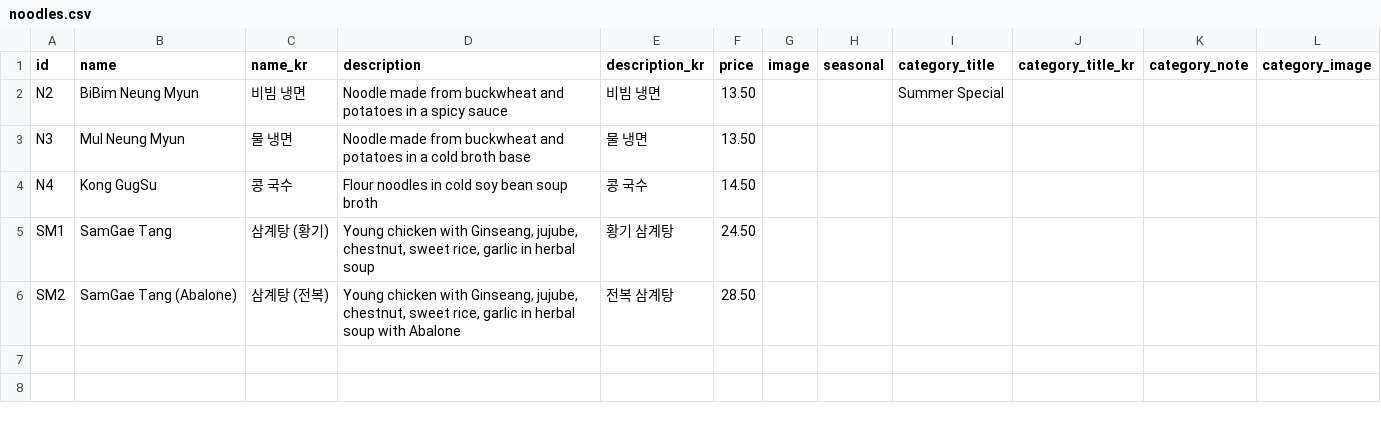
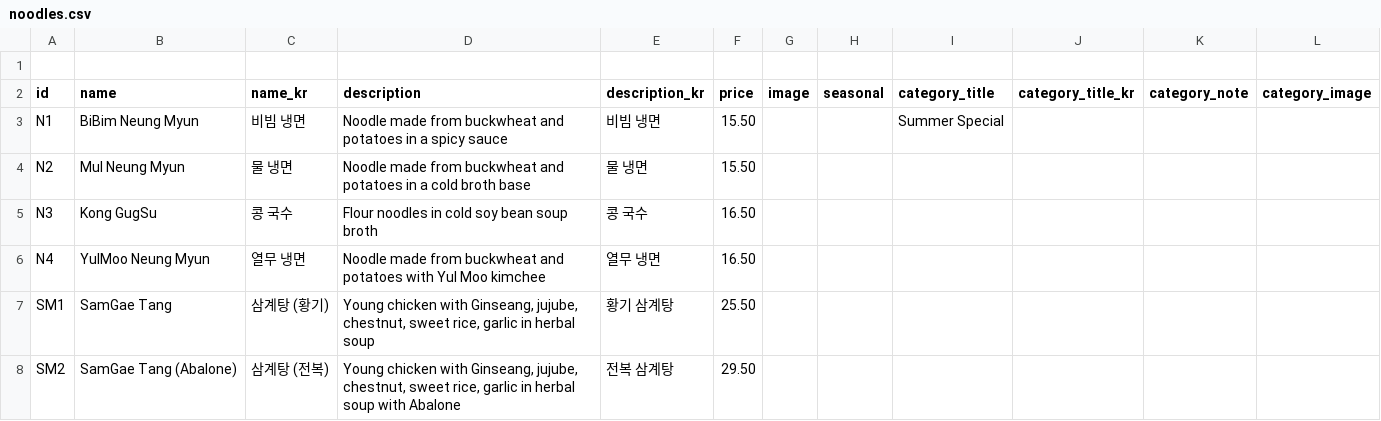
Before and after one commit to Laurasgold/homepage, a CSV file: src/data/noodles.csv, drawn as a sheet.

Commit message:
Update menu and noodles to show

```diff
--- a/src/data/noodles.csv
+++ b/src/data/noodles.csv
@@ -1,6 +1,8 @@
+,,,,,,,,,,,
 id,name,name_kr,description,description_kr,price,image,seasonal,category_title,category_title_kr,category_note,category_image
-N2,BiBim Neung Myun,비빔 냉면,Noodle made from buckwheat and potatoes in a spicy sauce,비빔 냉면,13.50,,,Summer Special,,,
-N3,Mul Neung Myun,물 냉면,Noodle made from buckwheat and potatoes in a cold broth base,물 냉면,13.50,,,,,,
-N4,Kong GugSu,콩 국수,Flour noodles in cold soy bean soup broth,콩 국수,14.50,,,,,,
-SM1,SamGae Tang,삼계탕 (황기),"Young chicken with Ginseang, jujube, chestnut, sweet rice, garlic in herbal soup",황기 삼계탕,24.50,,,,,,
-SM2,SamGae Tang (Abalone),삼계탕 (전복),"Young chicken with Ginseang, jujube, chestnut, sweet rice, garlic in herbal soup with Abalone",전복 삼계탕 ,28.50,,,,,,
+N1,BiBim Neung Myun,비빔 냉면,Noodle made from buckwheat and potatoes in a spicy sauce,비빔 냉면,15.50,,,Summer Special,,,
+N2,Mul Neung Myun,물 냉면,Noodle made from buckwheat and potatoes in a cold broth base,물 냉면,15.50,,,,,,
+N3,Kong GugSu,콩 국수,Flour noodles in cold soy bean soup broth,콩 국수,16.50,,,,,,
+N4,YulMoo  Neung Myun,열무 냉면,Noodle made from buckwheat and potatoes with Yul Moo kimchee,열무 냉면,16.50,,,,,,
+SM1,SamGae Tang,삼계탕 (황기),"Young chicken with Ginseang, jujube, chestnut, sweet rice, garlic in herbal soup",황기 삼계탕,25.50,,,,,,
+SM2,SamGae Tang (Abalone),삼계탕 (전복),"Young chicken with Ginseang, jujube, chestnut, sweet rice, garlic in herbal soup with Abalone",전복 삼계탕 ,29.50,,,,,,
```
Also changed, not shown: src/data/appetizer.csv, 1 other file.
